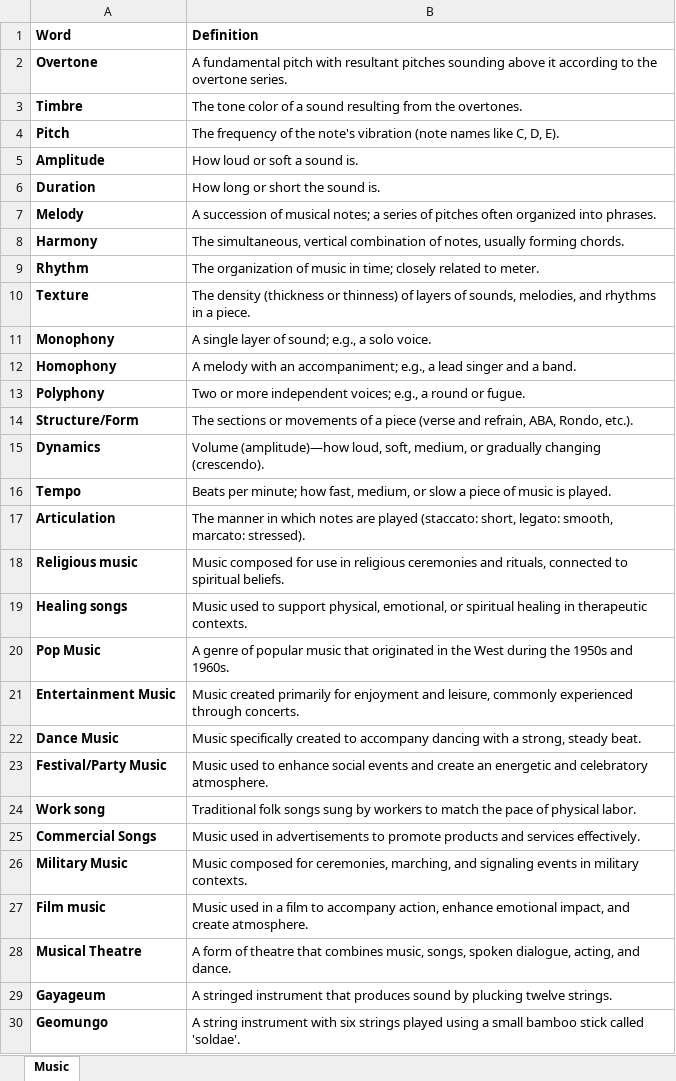
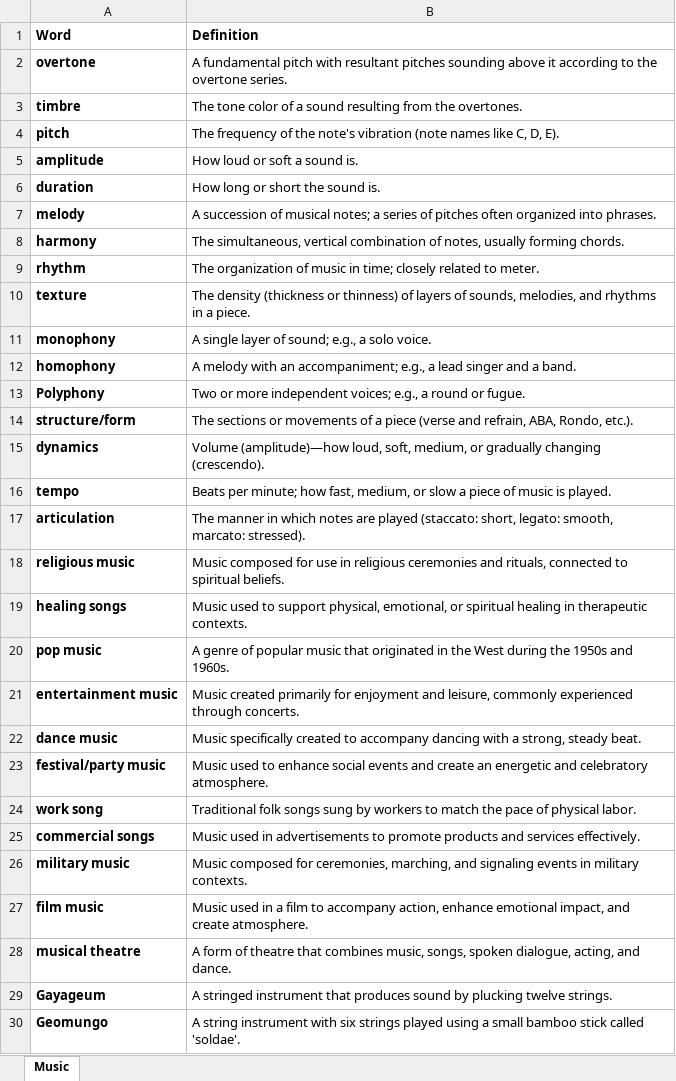
Before and after one commit to Icy-Breath/word-tester, an Excel workbook: data/Music.xlsx, sheet Music, drawn as a sheet; only a part is shown; values as stored, in another font and other column widths than the file's, no borders; the diff names each change by its address in the sheet, - before the commit and + after, or states it on an @@ line.

Commit message:
Remove capital

```diff
--- a/data/Music.xlsx (sheet Music)
+++ b/data/Music.xlsx (sheet Music)
-A2 (Word): Overtone
+A2 (Word): overtone
-A3 (Word): Timbre
+A3 (Word): timbre
-A4 (Word): Pitch
+A4 (Word): pitch
-A5 (Word): Amplitude
+A5 (Word): amplitude
-A6 (Word): Duration
+A6 (Word): duration
-A7 (Word): Melody
+A7 (Word): melody
-A8 (Word): Harmony
+A8 (Word): harmony
-A9 (Word): Rhythm
+A9 (Word): rhythm
-A10 (Word): Texture
+A10 (Word): texture
-A11 (Word): Monophony
+A11 (Word): monophony
-A12 (Word): Homophony
+A12 (Word): homophony
-A14 (Word): Structure/Form
+A14 (Word): structure/form
-A15 (Word): Dynamics
+A15 (Word): dynamics
-A16 (Word): Tempo
+A16 (Word): tempo
-A17 (Word): Articulation
+A17 (Word): articulation
-A18 (Word): Religious music
+A18 (Word): religious music
-A19 (Word): Healing songs
+A19 (Word): healing songs
-A20 (Word): Pop Music
+A20 (Word): pop music
-A21 (Word): Entertainment Music
+A21 (Word): entertainment music
-A22 (Word): Dance Music
+A22 (Word): dance music
-A23 (Word): Festival/Party Music
+A23 (Word): festival/party music
-A24 (Word): Work song
+A24 (Word): work song
-A25 (Word): Commercial Songs
+A25 (Word): commercial songs
-A26 (Word): Military Music
+A26 (Word): military music
-A27 (Word): Film music
+A27 (Word): film music
-A28 (Word): Musical Theatre
+A28 (Word): musical theatre
```
